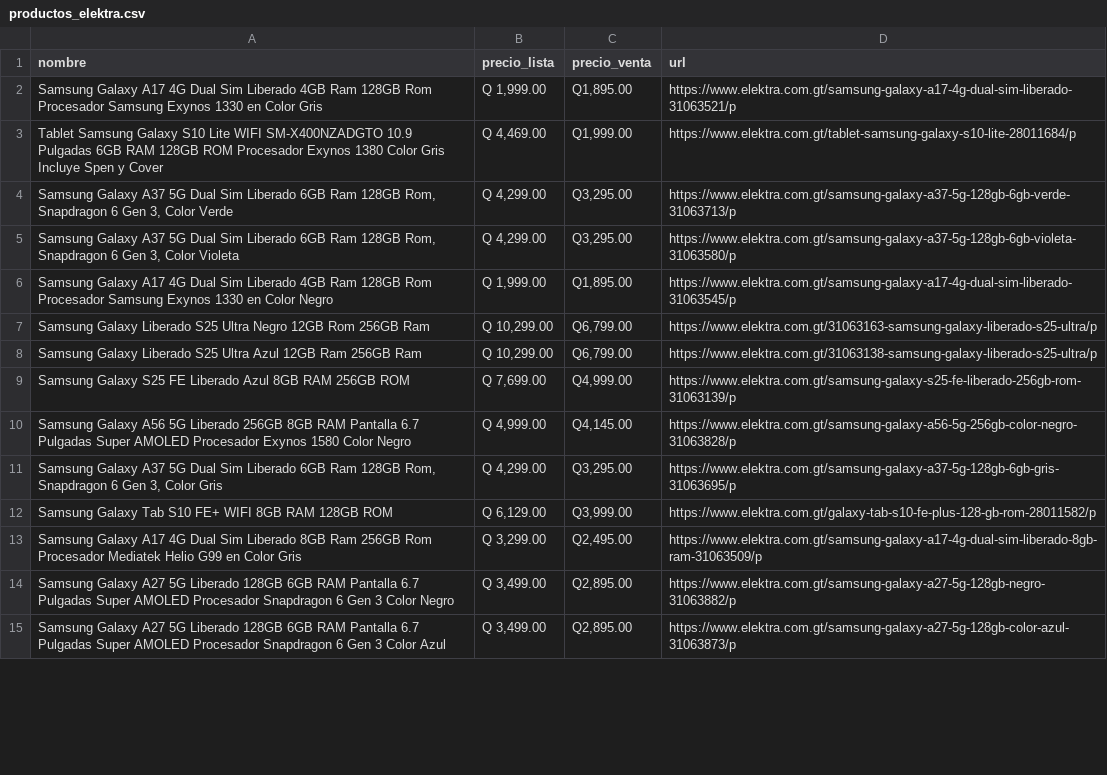
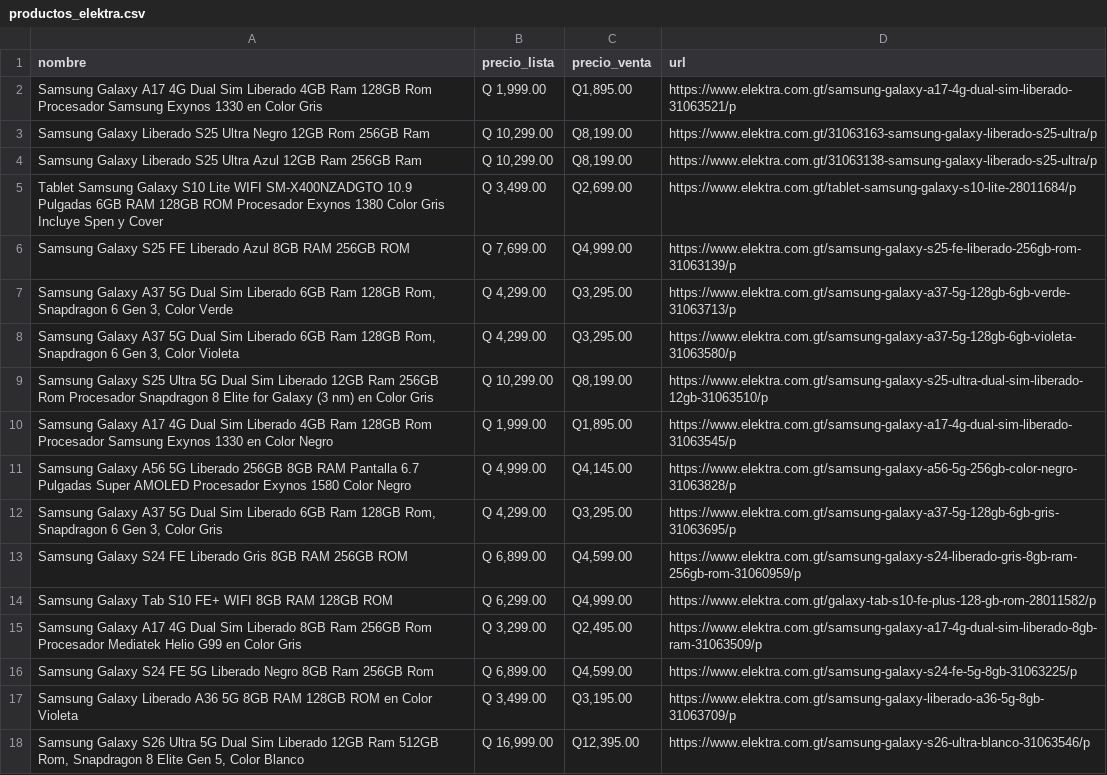
Before and after one commit to goldenboy1496/reporte-precios, a CSV file: data/productos_elektra.csv, drawn as a sheet; only a part is shown; the shorter side is filled out with more unchanged rows; the diff covers the shown part only.

```diff
--- a/data/productos_elektra.csv
+++ b/data/productos_elektra.csv
@@ -2,12 +2,17 @@ nombre,precio_lista,precio_venta,url
 Samsung Galaxy A17 4G Dual Sim Liberado 4GB Ram 128GB Rom Procesador Samsung Exynos 1330 en Color Gris,"Q 1,999.00","Q1,895.00",https://www.elektra.com.gt/samsung-galaxy-a17-4g-dual-sim-liberado-31063521/p
-Tablet Samsung Galaxy S10 Lite WIFI SM-X400NZADGTO 10.9 Pulgadas 6GB RAM 128GB ROM Procesador Exynos 1380 Color Gris Incluye Spen y Cover,"Q 4,469.00","Q1,999.00",https://www.elektra.com.gt/tablet-samsung-galaxy-s10-lite-28011684/p
+Samsung Galaxy Liberado S25 Ultra Negro 12GB Rom 256GB Ram,"Q 10,299.00","Q8,199.00",https://www.elektra.com.gt/31063163-samsung-galaxy-liberado-s25-ultra/p
+Samsung Galaxy Liberado S25 Ultra Azul 12GB Ram 256GB Ram,"Q 10,299.00","Q8,199.00",https://www.elektra.com.gt/31063138-samsung-galaxy-liberado-s25-ultra/p
+Tablet Samsung Galaxy S10 Lite WIFI SM-X400NZADGTO 10.9 Pulgadas 6GB RAM 128GB ROM Procesador Exynos 1380 Color Gris Incluye Spen y Cover,"Q 3,499.00","Q2,699.00",https://www.elektra.com.gt/tablet-samsung-galaxy-s10-lite-28011684/p
+Samsung Galaxy S25 FE Liberado Azul 8GB RAM 256GB ROM,"Q 7,699.00","Q4,999.00",https://www.elektra.com.gt/samsung-galaxy-s25-fe-liberado-256gb-rom-31063139/p
 "Samsung Galaxy A37 5G Dual Sim Liberado 6GB Ram 128GB Rom, Snapdragon 6 Gen 3, Color Verde","Q 4,299.00","Q3,295.00",https://www.elektra.com.gt/samsung-galaxy-a37-5g-128gb-6gb-verde-31063713/p
 "Samsung Galaxy A37 5G Dual Sim Liberado 6GB Ram 128GB Rom, Snapdragon 6 Gen 3, Color Violeta","Q 4,299.00","Q3,295.00",https://www.elektra.com.gt/samsung-galaxy-a37-5g-128gb-6gb-violeta-31063580/p
+Samsung Galaxy S25 Ultra 5G Dual Sim Liberado 12GB Ram 256GB Rom Procesador Snapdragon 8 Elite for Galaxy (3 nm) en Color Gris,"Q 10,299.00","Q8,199.00",https://www.elektra.com.gt/samsung-galaxy-s25-ultra-dual-sim-liberado-12gb-31063510/p
 Samsung Galaxy A17 4G Dual Sim Liberado 4GB Ram 128GB Rom Procesador Samsung Exynos 1330 en Color Negro,"Q 1,999.00","Q1,895.00",https://www.elektra.com.gt/samsung-galaxy-a17-4g-dual-sim-liberado-31063545/p
-Samsung Galaxy Liberado S25 Ultra Negro 12GB Rom 256GB Ram,"Q 10,299.00","Q6,799.00",https://www.elektra.com.gt/31063163-samsung-galaxy-liberado-s25-ultra/p
-Samsung Galaxy Liberado S25 Ultra Azul 12GB Ram 256GB Ram,"Q 10,299.00","Q6,799.00",https://www.elektra.com.gt/31063138-samsung-galaxy-liberado-s25-ultra/p
-Samsung Galaxy S25 FE Liberado Azul 8GB RAM 256GB ROM,"Q 7,699.00","Q4,999.00",https://www.elektra.com.gt/samsung-galaxy-s25-fe-liberado-256gb-rom-31063139/p
 Samsung Galaxy A56 5G Liberado 256GB 8GB RAM Pantalla 6.7 Pulgadas Super AMOLED Procesador Exynos 1580 Color Negro,"Q 4,999.00","Q4,145.00",https://www.elektra.com.gt/samsung-galaxy-a56-5g-256gb-color-negro-31063828/p
 "Samsung Galaxy A37 5G Dual Sim Liberado 6GB Ram 128GB Rom, Snapdragon 6 Gen 3, Color Gris","Q 4,299.00","Q3,295.00",https://www.elektra.com.gt/samsung-galaxy-a37-5g-128gb-6gb-gris-31063695/p
-Samsung Galaxy Tab S10 FE+ WIFI 8GB RAM 128GB ROM,"Q 6,129.00","Q3,999.00",https://www.elektra.com.gt/galaxy-tab-s10-fe-plus-128-gb-rom-28011582/p
+Samsung Galaxy S24 FE Liberado Gris 8GB RAM 256GB ROM,"Q 6,899.00","Q4,599.00",https://www.elektra.com.gt/samsung-galaxy-s24-liberado-gris-8gb-ram-256gb-rom-31060959/p
+Samsung Galaxy Tab S10 FE+ WIFI 8GB RAM 128GB ROM,"Q 6,299.00","Q4,999.00",https://www.elektra.com.gt/galaxy-tab-s10-fe-plus-128-gb-rom-28011582/p
 Samsung Galaxy A17 4G Dual Sim Liberado 8GB Ram 256GB Rom Procesador Mediatek Helio G99 en Color Gris,"Q 3,299.00","Q2,495.00",https://www.elektra.com.gt/samsung-galaxy-a17-4g-dual-sim-liberado-8gb-ram-31063509/p
+Samsung Galaxy S24 FE 5G Liberado Negro 8GB Ram 256GB Rom,"Q 6,899.00","Q4,599.00",https://www.elektra.com.gt/samsung-galaxy-s24-fe-5g-8gb-31063225/p
+Samsung Galaxy Liberado A36 5G 8GB RAM 128GB ROM en Color Violeta,"Q 3,499.00","Q3,195.00",https://www.elektra.com.gt/samsung-galaxy-liberado-a36-5g-8gb-31063709/p
+"Samsung Galaxy S26 Ultra 5G Dual Sim Liberado 12GB Ram 512GB Rom, Snapdragon 8 Elite Gen 5, Color Blanco","Q 16,999.00","Q12,395.00",https://www.elektra.com.gt/samsung-galaxy-s26-ultra-blanco-31063546/p
```
Also changed, not shown: 6 added rows, 6 removed rows, 7 moved rows and 8 edited cells elsewhere in this file, data/productos_curacao_sv.csv, data/productos_walmart_hn.csv, 21 other files.
